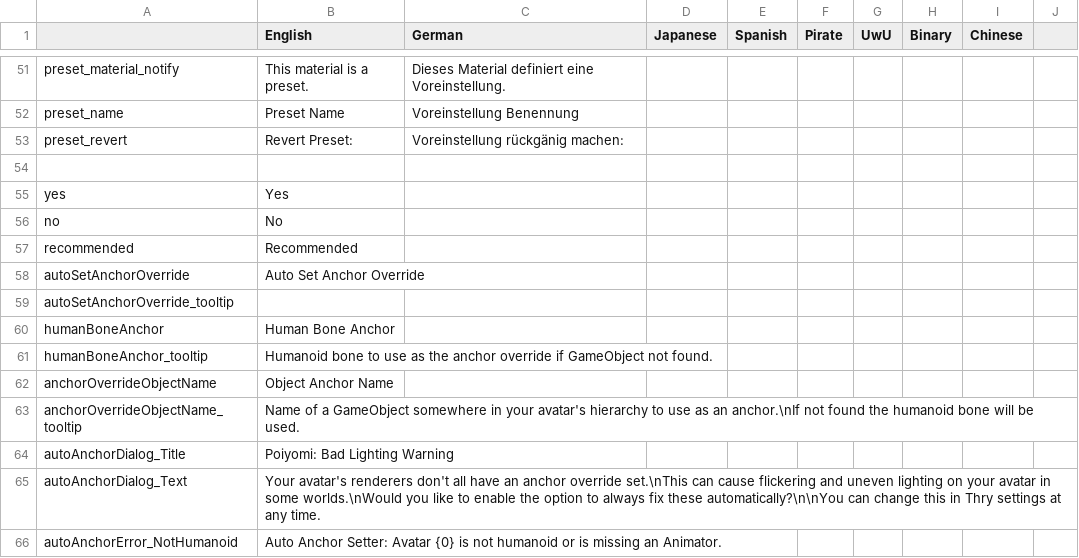
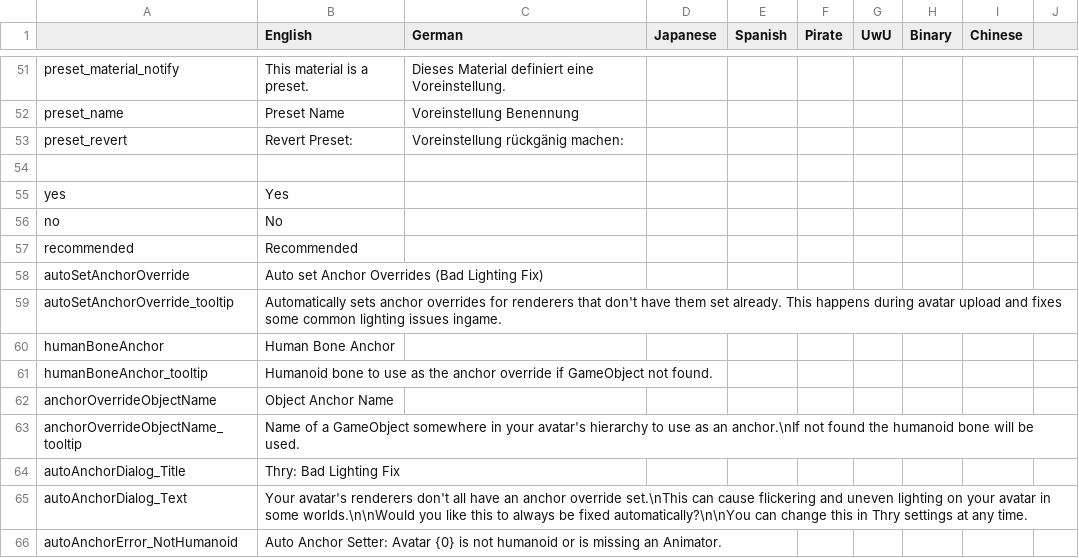
Before and after one commit to Thryrallo/ThryEditor, a CSV file: thry_editor_locale.csv, drawn as a sheet; only a part is shown, gaps mark what is left out.

Commit message:
Auto anchor setter dialog changes and CVR support

```diff
--- a/thry_editor_locale.csv
+++ b/thry_editor_locale.csv
@@ -57,4 +57,4 @@ no,No,,,,,,,,
 recommended,Recommended,,,,,,,,
-autoSetAnchorOverride,Auto Set Anchor Override,,,,,,,,
-autoSetAnchorOverride_tooltip,,,,,,,,,
+autoSetAnchorOverride,Auto set Anchor Overrides (Bad Lighting Fix),,,,,,,,
+autoSetAnchorOverride_tooltip,Automatically sets anchor overrides for renderers that don't have them set already. This happens during avatar upload and fixes some common lighting issues ingame.,,,,,,,,
 humanBoneAnchor,Human Bone Anchor,,,,,,,,
@@ -63,4 +63,4 @@ anchorOverrideObjectName,Object Anchor Name,,,,,,,,
 anchorOverrideObjectName_tooltip,Name of a GameObject somewhere in your avatar's hierarchy to use as an anchor.\nIf not found the humanoid bone will be used.,,,,,,,,
-autoAnchorDialog_Title,Poiyomi: Bad Lighting Warning,,,,,,,,
-autoAnchorDialog_Text,Your avatar's renderers don't all have an anchor override set.\nThis can cause flickering and uneven lighting on your avatar in some worlds.\nWould you like to enable the option to always fix these automatically?\n\nYou can change this in Thry settings at any time.,,,,,,,,
+autoAnchorDialog_Title,Thry: Bad Lighting Fix,,,,,,,,
+autoAnchorDialog_Text,Your avatar's renderers don't all have an anchor override set.\nThis can cause flickering and uneven lighting on your avatar in some worlds.\n\nWould you like this to always be fixed automatically?\n\nYou can change this in Thry settings at any time.,,,,,,,,
 autoAnchorError_NotHumanoid,Auto Anchor Setter: Avatar {0} is not humanoid or is missing an Animator.,,,,,,,,
```
Also changed, not shown: 4 other files.
